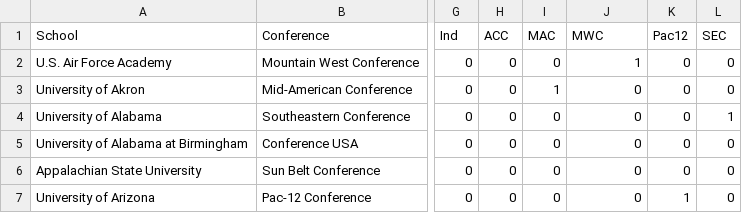
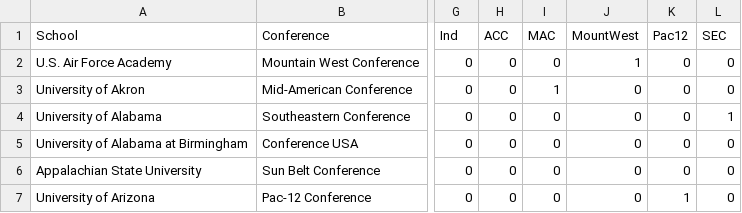
Before and after one commit to bschwei/SyrGradWork, a CSV file: CoachesData.csv, drawn as a sheet; only a part is shown, gaps mark what is left out; the diff names each change by its address in the sheet, - before the commit and + after, or states it on an @@ line.

Commit message:
Update CoachesData.csv

```diff
--- a/CoachesData.csv
+++ b/CoachesData.csv
-J1: MWC
+J1: MountWest
```
